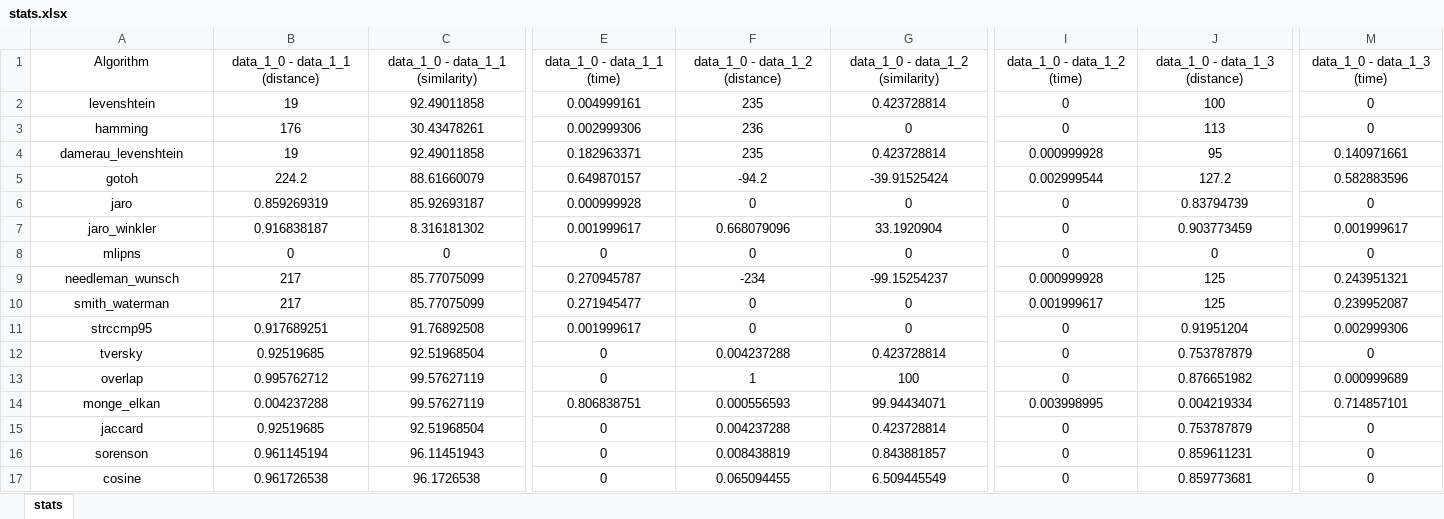
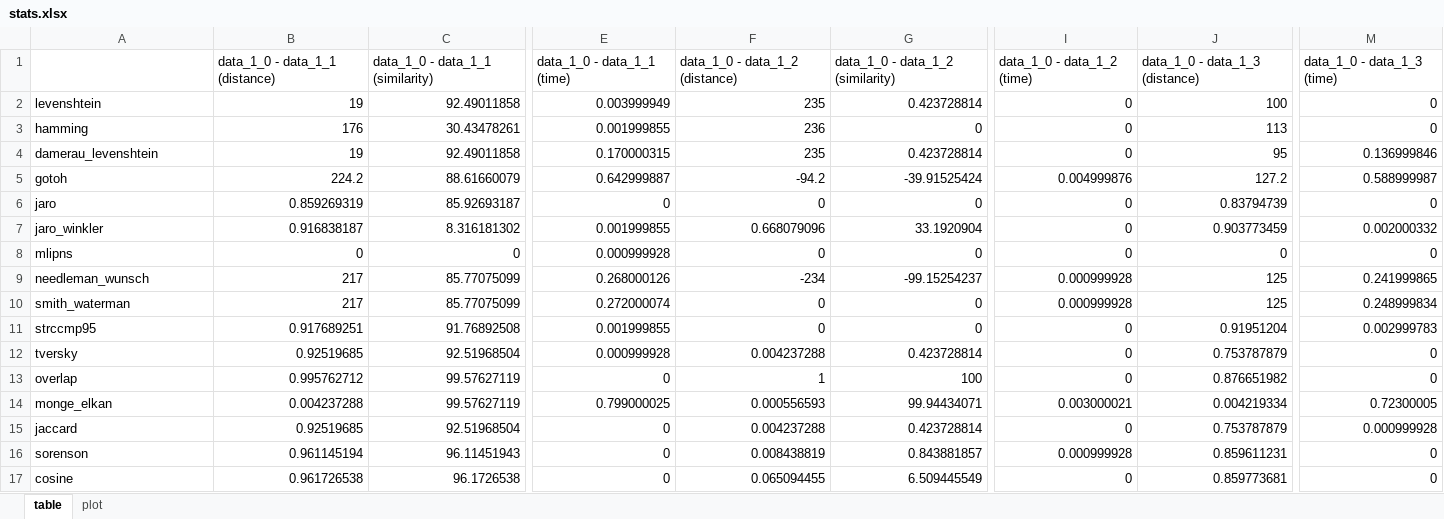
Before and after one commit to stefandragomir/string_similarity, an Excel workbook: src/stats.xlsx, sheet table, drawn as a sheet; only a part is shown, gaps mark what is left out; values as stored, in another font and other column widths than the file's, no borders; table styles not drawn; the diff covers the shown part only; the diff names each change by its address in the sheet, - before the commit and + after, or states it on an @@ line.

Commit message:
finished need to analyse data

```diff
--- a/src/stats.xlsx (sheet table)
+++ b/src/stats.xlsx (sheet table)
-sheet tab: stats
+sheet tab: table
+sheet tab: plot
-A1: Algorithm
+A1: (empty)
-B1:M1 alignment: center
+B1:M1 alignment: left
-A2:A17 alignment: center
+A2:A17 alignment: left
-B2:C17 alignment: center
+B2:C17 alignment: right
-E2 (data_1_0 - data_1_1 (time)): 0.004999161
+E2 (data_1_0 - data_1_1 (time)): 0.003999949
-E2:G17 alignment: center
+E2:G17 alignment: right
-I2:J17 alignment: center
+I2:J17 alignment: right
-M2:M17 alignment: center
+M2:M17 alignment: right
-E3 (data_1_0 - data_1_1 (time)): 0.002999306
+E3 (data_1_0 - data_1_1 (time)): 0.001999855
-E4 (data_1_0 - data_1_1 (time)): 0.182963371
+E4 (data_1_0 - data_1_1 (time)): 0.170000315
-I4 (data_1_0 - data_1_2 (time)): 0.000999928
+I4 (data_1_0 - data_1_2 (time)): 0
-M4 (data_1_0 - data_1_3 (time)): 0.140971661
+M4 (data_1_0 - data_1_3 (time)): 0.136999846
-E5 (data_1_0 - data_1_1 (time)): 0.649870157
+E5 (data_1_0 - data_1_1 (time)): 0.642999887
-I5 (data_1_0 - data_1_2 (time)): 0.002999544
+I5 (data_1_0 - data_1_2 (time)): 0.004999876
-M5 (data_1_0 - data_1_3 (time)): 0.582883596
+M5 (data_1_0 - data_1_3 (time)): 0.588999987
-E6 (data_1_0 - data_1_1 (time)): 0.000999928
+E6 (data_1_0 - data_1_1 (time)): 0
-E7 (data_1_0 - data_1_1 (time)): 0.001999617
+E7 (data_1_0 - data_1_1 (time)): 0.001999855
-M7 (data_1_0 - data_1_3 (time)): 0.001999617
+M7 (data_1_0 - data_1_3 (time)): 0.002000332
-E8 (data_1_0 - data_1_1 (time)): 0
+E8 (data_1_0 - data_1_1 (time)): 0.000999928
-E9 (data_1_0 - data_1_1 (time)): 0.270945787
+E9 (data_1_0 - data_1_1 (time)): 0.268000126
-M9 (data_1_0 - data_1_3 (time)): 0.243951321
+M9 (data_1_0 - data_1_3 (time)): 0.241999865
-E10 (data_1_0 - data_1_1 (time)): 0.271945477
+E10 (data_1_0 - data_1_1 (time)): 0.272000074
-I10 (data_1_0 - data_1_2 (time)): 0.001999617
+I10 (data_1_0 - data_1_2 (time)): 0.000999928
-M10 (data_1_0 - data_1_3 (time)): 0.239952087
+M10 (data_1_0 - data_1_3 (time)): 0.248999834
-E11 (data_1_0 - data_1_1 (time)): 0.001999617
+E11 (data_1_0 - data_1_1 (time)): 0.001999855
-M11 (data_1_0 - data_1_3 (time)): 0.002999306
+M11 (data_1_0 - data_1_3 (time)): 0.002999783
-E12 (data_1_0 - data_1_1 (time)): 0
+E12 (data_1_0 - data_1_1 (time)): 0.000999928
-M13 (data_1_0 - data_1_3 (time)): 0.000999689
+M13 (data_1_0 - data_1_3 (time)): 0
-E14 (data_1_0 - data_1_1 (time)): 0.806838751
+E14 (data_1_0 - data_1_1 (time)): 0.799000025
-I14 (data_1_0 - data_1_2 (time)): 0.003998995
+I14 (data_1_0 - data_1_2 (time)): 0.003000021
-M14 (data_1_0 - data_1_3 (time)): 0.714857101
+M14 (data_1_0 - data_1_3 (time)): 0.72300005
-M15 (data_1_0 - data_1_3 (time)): 0
+M15 (data_1_0 - data_1_3 (time)): 0.000999928
-I16 (data_1_0 - data_1_2 (time)): 0
+I16 (data_1_0 - data_1_2 (time)): 0.000999928
```
Also changed, not shown: cell formats elsewhere in this sheet, 2 other files.
